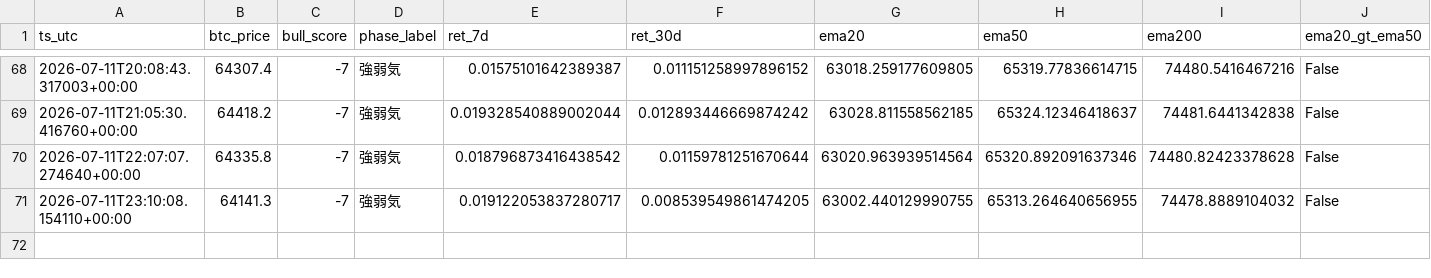
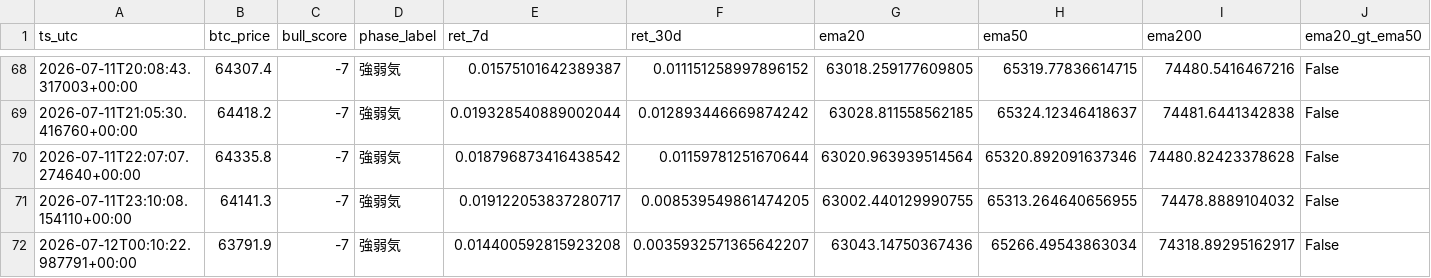
Before and after one commit to kmd0704/altcoin-pump-monitor, a CSV file: btc_phase_log.csv, drawn as a sheet; only a part is shown, gaps mark what is left out; rows hold the shown columns only; the diff names each change by its address in the sheet, - before the commit and + after, or states it on an @@ line.

```diff
--- a/btc_phase_log.csv
+++ b/btc_phase_log.csv
+row 72: 2026-07-12T00:10:22.987791+00:00 | 63791.9 | -7 | 強弱気 | 0.014400592815923208 | 0.0035932571365642207 | 63043.14750367436 | 65266.49543863034 | 74318.89295162917 | False
```
Also changed, not shown: 1 other file.
